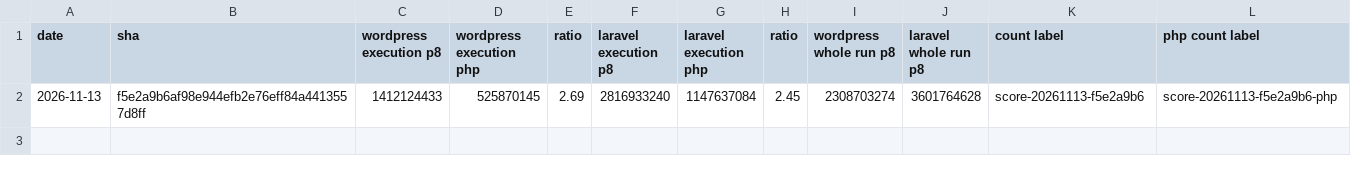
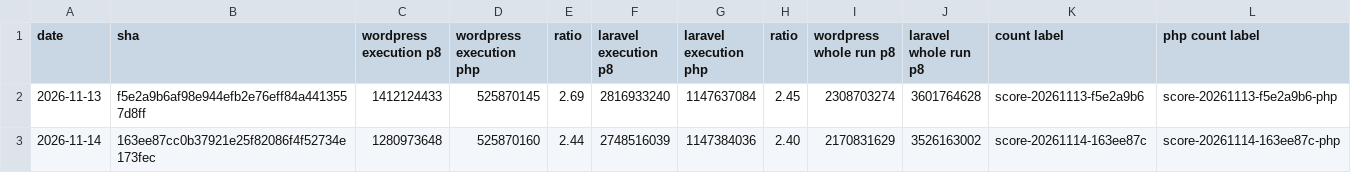
Before and after one commit to p8runtime/runtime, a TSV file: bench/scoreboard/results.tsv, drawn as a sheet.

Commit message:
Scoreboard row for 163ee87c

```diff
--- a/bench/scoreboard/results.tsv
+++ b/bench/scoreboard/results.tsv
@@ -2 +2,2 @@ date	sha	wordpress execution p8	wordpress execution php	ratio	laravel execution
 2026-11-13	f5e2a9b6af98e944efb2e76eff84a4413557d8ff	1412124433	525870145	2.69	2816933240	1147637084	2.45	2308703274	3601764628	score-20261113-f5e2a9b6	score-20261113-f5e2a9b6-php
+2026-11-14	163ee87cc0b37921e25f82086f4f52734e173fec	1280973648	525870160	2.44	2748516039	1147384036	2.40	2170831629	3526163002	score-20261114-163ee87c	score-20261114-163ee87c-php
```
